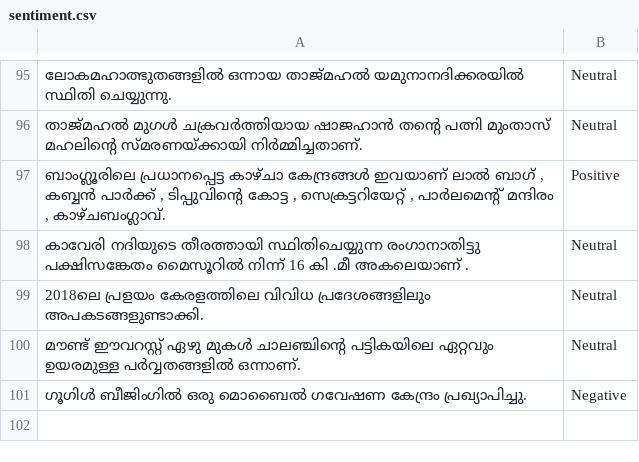
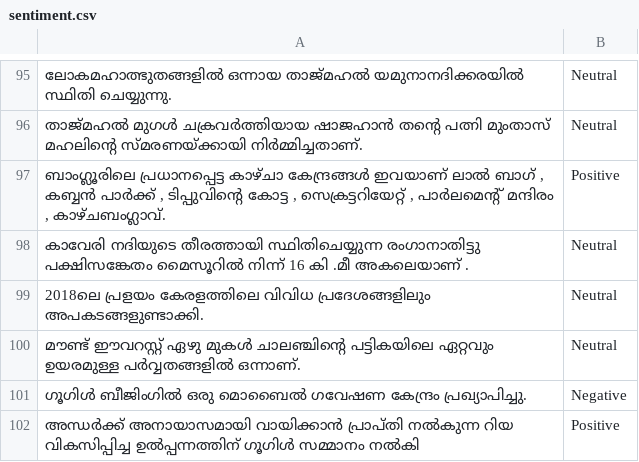
Before and after one commit to gauthamcsudheer/Malayalam-Parser, a CSV file: malayalam_parser_project/static/sentiment.csv, drawn as a sheet; only a part is shown, gaps mark what is left out.

```diff
--- a/malayalam_parser_project/static/sentiment.csv
+++ b/malayalam_parser_project/static/sentiment.csv
@@ -101 +101,2 @@
 ഗൂഗിൾ ബീജിംഗിൽ ഒരു മൊബൈൽ ഗവേഷണ കേന്ദ്രം പ്രഖ്യാപിച്ചു.,Negative
+അന്ധർക്ക് അനായാസമായി വായിക്കാൻ പ്രാപ്‌തി നൽകുന്ന റിയ വികസിപ്പിച്ച ഉൽപ്പന്നത്തിന് ഗൂഗിൾ സമ്മാനം നൽകി,Positive
```
Also changed, not shown: malayalam_parser_project/static/entities.csv, malayalam_parser_project/static/pos_tags.csv.
